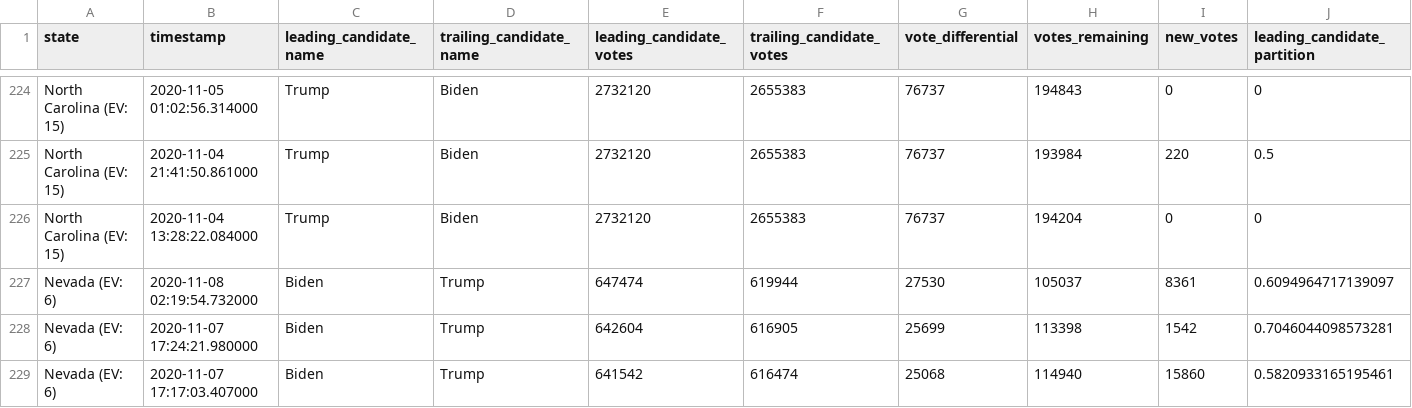
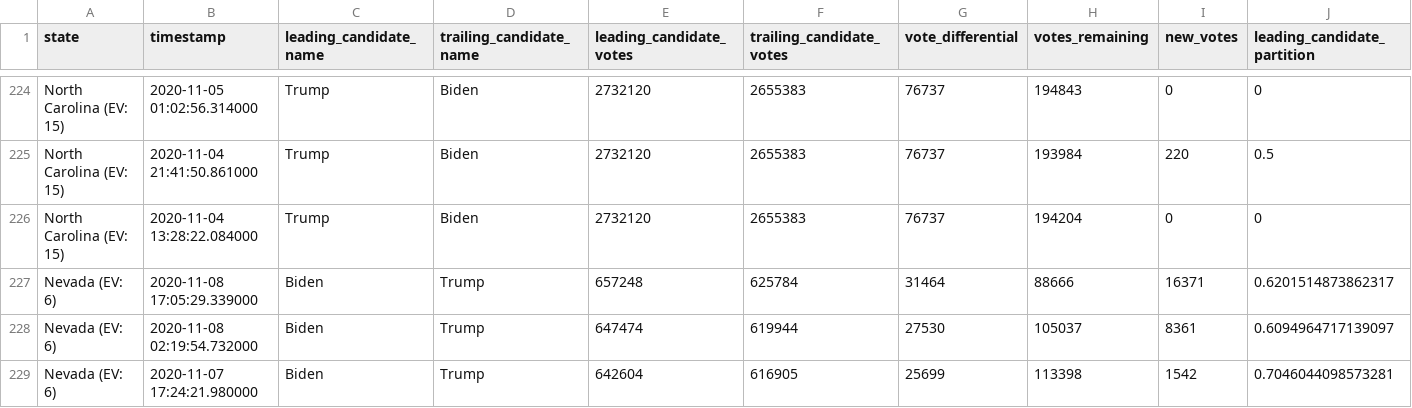
Before and after one commit to mariasam1/nyt-2020-election-scraper, a CSV file: battleground-state-changes.csv, drawn as a sheet; only a part is shown, gaps mark what is left out; the shorter side is filled out with more unchanged rows; rows hold the shown columns only; the diff names each change by its address in the sheet, - before the commit and + after, or states it on an @@ line.

```diff
--- a/battleground-state-changes.csv
+++ b/battleground-state-changes.csv
+row 227: Nevada (EV: 6) | 2020-11-08 17:05:29.339000 | Biden | Trump | 657248 | 625784 | 31464 | 88666 | 16371 | 0.6201514873862317
```
Also changed, not shown: 2 other files.
